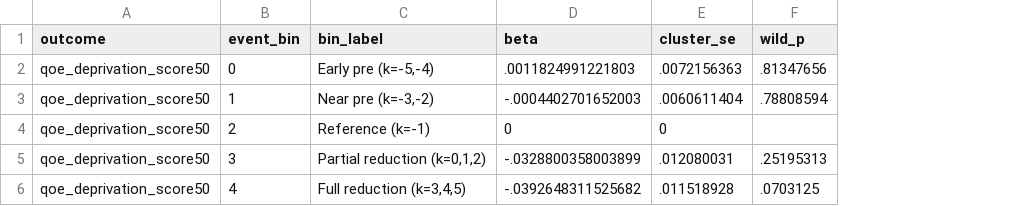
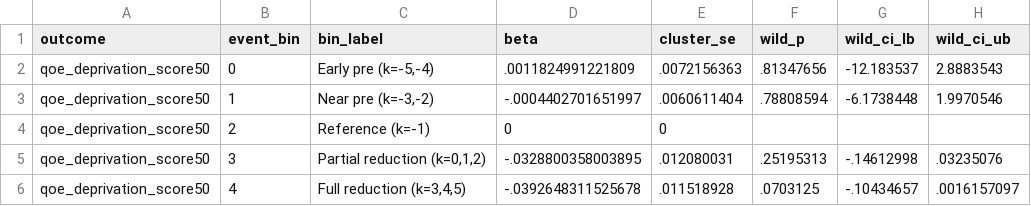
Before and after one commit to amylim-econ/Military-service-gender-gap-KOR, a CSV file: output/qoe_binned_eventstudy_score50.csv, drawn as a sheet; the diff names each change by its address in the sheet, - before the commit and + after, or states it on an @@ line.

```diff
--- a/output/qoe_binned_eventstudy_score50.csv
+++ b/output/qoe_binned_eventstudy_score50.csv
+column G (wild_ci_lb), rows 2-6: -12.183537 | -6.1738448 |  | -.14612998 | -.10434657
+column H (wild_ci_ub), rows 2-6: 2.8883543 | 1.9970546 |  | .03235076 | .0016157097
-D2 (beta): .0011824991221803
+D2 (beta): .0011824991221809
-D3 (beta): -.0004402701652003
+D3 (beta): -.0004402701651997
-D5 (beta): -.0328800358003899
+D5 (beta): -.0328800358003895
-D6 (beta): -.0392648311525682
+D6 (beta): -.0392648311525678
```
Also changed, not shown: output/qoe_binned_eventstudy_conditions.csv, output/qoe_binned_eventstudy_income50.csv, 7 other files.
